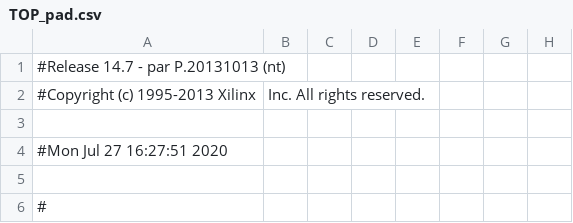
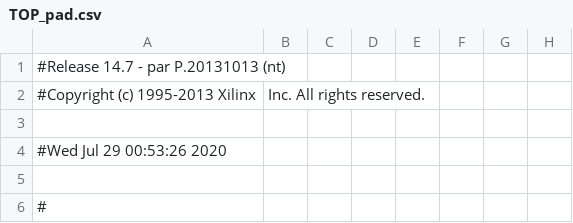
Before and after one commit to fpgatechsolution/Spartan6_LPDDR, a CSV file: FTDI_FIFO_DDR_BRAM/pico_ddr_bram_ftdififo/TOP_pad.csv, drawn as a sheet; only a part is shown; the diff names each change by its address in the sheet, - before the commit and + after, or states it on an @@ line.

```diff
--- a/FTDI_FIFO_DDR_BRAM/pico_ddr_bram_ftdififo/TOP_pad.csv
+++ b/FTDI_FIFO_DDR_BRAM/pico_ddr_bram_ftdififo/TOP_pad.csv
-A4: #Mon Jul 27 16:27:51 2020
+A4: #Wed Jul 29 00:53:26 2020
```
Also changed, not shown: 58 other files.
